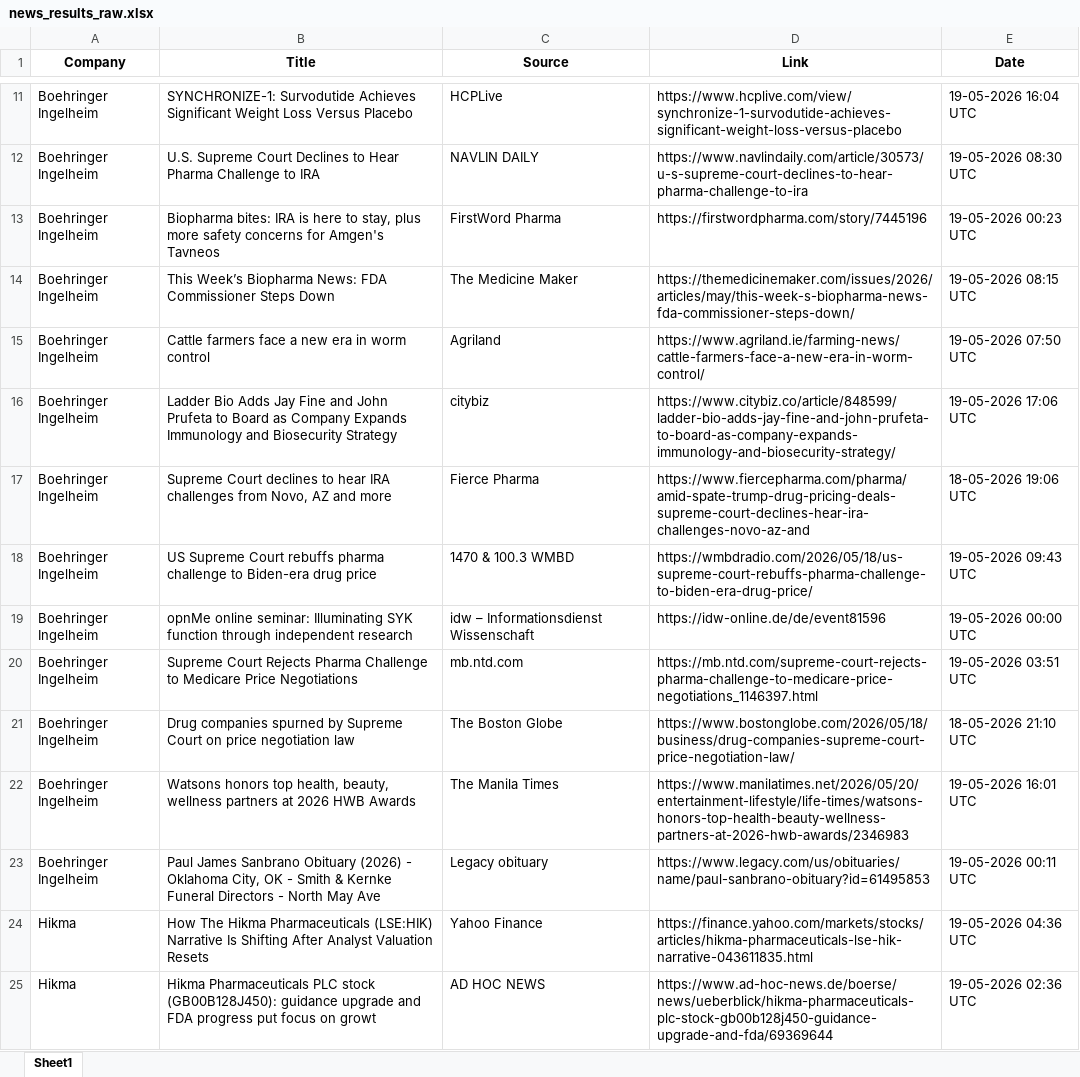
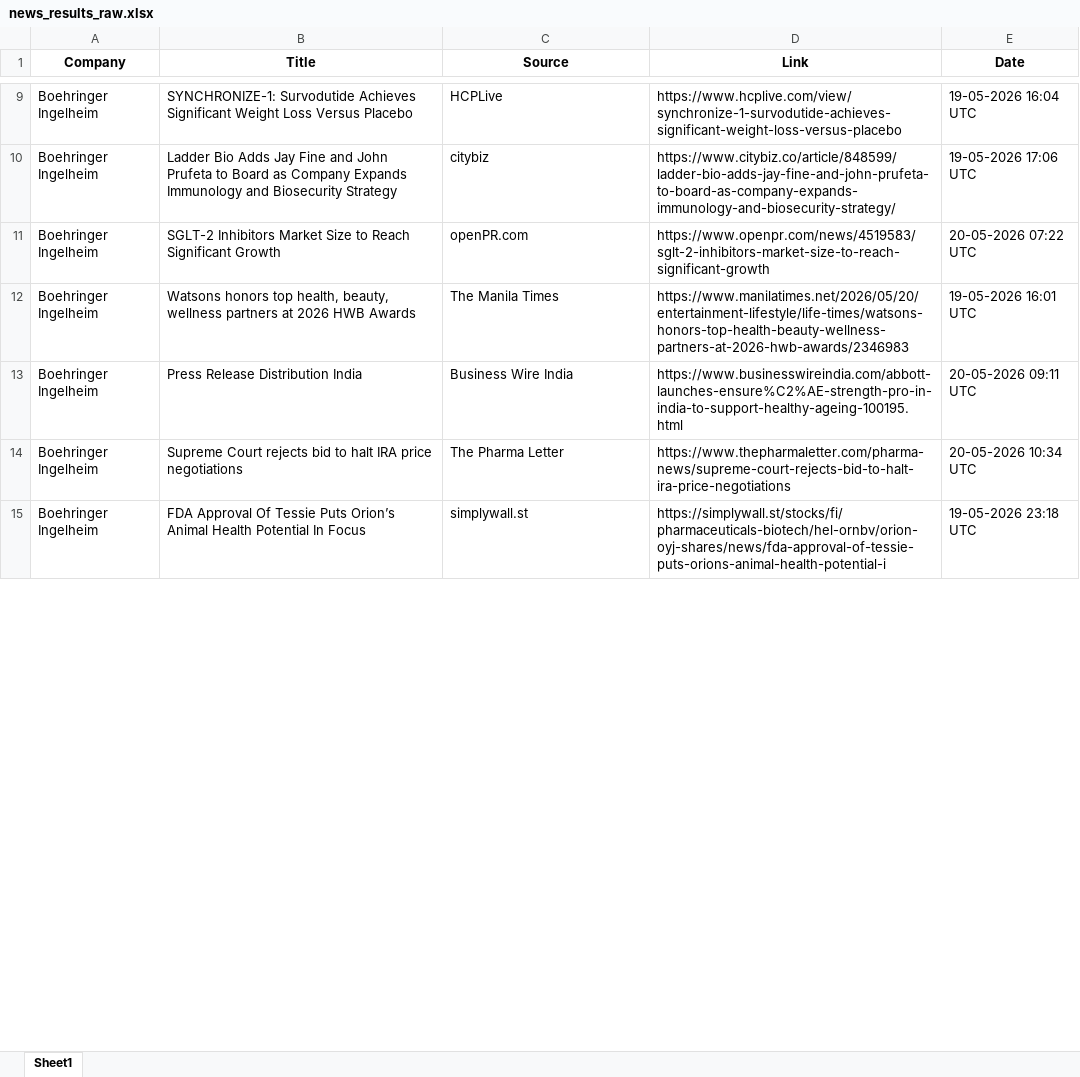
Before and after one commit to mishraa-G/Ved, an Excel workbook: news_results_raw.xlsx, sheet Sheet1, drawn as a sheet; only a part is shown, gaps mark what is left out; values as stored, in another font and other column widths than the file's, no borders; removed rows and columns are numbered as before the commit, all else as after; the diff covers the shown part only; the diff names each change by its address in the sheet, - before the commit and + after, or states it on an @@ line.

```diff
--- a/news_results_raw.xlsx (sheet Sheet1)
+++ b/news_results_raw.xlsx (sheet Sheet1)
-row 12: Boehringer Ingelheim | U.S. Supreme Court Declines to Hear Pharma Challenge to IRA | NAVLIN DAILY | https://www.navlindaily.com/article/30573/u-s-supreme-court-declines-to-hear-pharma-challenge-to-ira | 19-05-2026 08:30 UTC
-row 13: Boehringer Ingelheim | Biopharma bites: IRA is here to stay, plus more safety concerns for Amgen's Tavneos | FirstWord Pharma | https://firstwordpharma.com/story/7445196 | 19-05-2026 00:23 UTC
-row 14: Boehringer Ingelheim | This Week’s Biopharma News: FDA Commissioner Steps Down | The Medicine Maker | https://themedicinemaker.com/issues/2026/articles/may/this-week-s-biopharma-news-fda-commissioner-steps-down/ | 19-05-2026 08:15 UTC
-row 15: Boehringer Ingelheim | Cattle farmers face a new era in worm control | Agriland | https://www.agriland.ie/farming-news/cattle-farmers-face-a-new-era-in-worm-control/ | 19-05-2026 07:50 UTC
-row 17: Boehringer Ingelheim | Supreme Court declines to hear IRA challenges from Novo, AZ and more | Fierce Pharma | https://www.fiercepharma.com/pharma/amid-spate-trump-drug-pricing-deals-supreme-court-declines-hear-ira-challenges-novo-az-and | 18-05-2026 19:06 UTC
-row 18: Boehringer Ingelheim | US Supreme Court rebuffs pharma challenge to Biden-era drug price | 1470 & 100.3 WMBD | https://wmbdradio.com/2026/05/18/us-supreme-court-rebuffs-pharma-challenge-to-biden-era-drug-price/ | 19-05-2026 09:43 UTC
-row 19: Boehringer Ingelheim | opnMe online seminar: Illuminating SYK function through independent research | idw – Informationsdienst Wissenschaft | https://idw-online.de/de/event81596 | 19-05-2026 00:00 UTC
-row 20: Boehringer Ingelheim | Supreme Court Rejects Pharma Challenge to Medicare Price Negotiations | mb.ntd.com | https://mb.ntd.com/supreme-court-rejects-pharma-challenge-to-medicare-price-negotiations_1146397.html | 19-05-2026 03:51 UTC
-row 21: Boehringer Ingelheim | Drug companies spurned by Supreme Court on price negotiation law | The Boston Globe | https://www.bostonglobe.com/2026/05/18/business/drug-companies-supreme-court-price-negotiation-law/ | 18-05-2026 21:10 UTC
+row 11: Boehringer Ingelheim | SGLT-2 Inhibitors Market Size to Reach Significant Growth | openPR.com | https://www.openpr.com/news/4519583/sglt-2-inhibitors-market-size-to-reach-significant-growth | 20-05-2026 07:22 UTC
-row 23: Boehringer Ingelheim | Paul James Sanbrano Obituary (2026) - Oklahoma City, OK - Smith & Kernke Funeral Directors - North May Ave | Legacy obituary | https://www.legacy.com/us/obituaries/name/paul-sanbrano-obituary?id=61495853 | 19-05-2026 00:11 UTC
-row 24: Hikma | How The Hikma Pharmaceuticals (LSE:HIK) Narrative Is Shifting After Analyst Valuation Resets | Yahoo Finance | https://finance.yahoo.com/markets/stocks/articles/hikma-pharmaceuticals-lse-hik-narrative-043611835.html | 19-05-2026 04:36 UTC
-row 25: Hikma | Hikma Pharmaceuticals PLC stock (GB00B128J450): guidance upgrade and FDA progress put focus on growt | AD HOC NEWS | https://www.ad-hoc-news.de/boerse/news/ueberblick/hikma-pharmaceuticals-plc-stock-gb00b128j450-guidance-upgrade-and-fda/69369644 | 19-05-2026 02:36 UTC
+row 13: Boehringer Ingelheim | Press Release Distribution India | Business Wire India | https://www.businesswireindia.com/abbott-launches-ensure%C2%AE-strength-pro-in-india-to-support-healthy-ageing-100195.html | 20-05-2026 09:11 UTC
+row 14: Boehringer Ingelheim | Supreme Court rejects bid to halt IRA price negotiations | The Pharma Letter | https://www.thepharmaletter.com/pharma-news/supreme-court-rejects-bid-to-halt-ira-price-negotiations | 20-05-2026 10:34 UTC
+row 15: Boehringer Ingelheim | FDA Approval Of Tessie Puts Orion’s Animal Health Potential In Focus | simplywall.st | https://simplywall.st/stocks/fi/pharmaceuticals-biotech/hel-ornbv/orion-oyj-shares/news/fda-approval-of-tessie-puts-orions-animal-health-potential-i | 19-05-2026 23:18 UTC
```
Also changed, not shown: 146 added rows, 125 removed rows, 1 moved row and 59 edited cells elsewhere in this sheet, news_results.xlsx.
